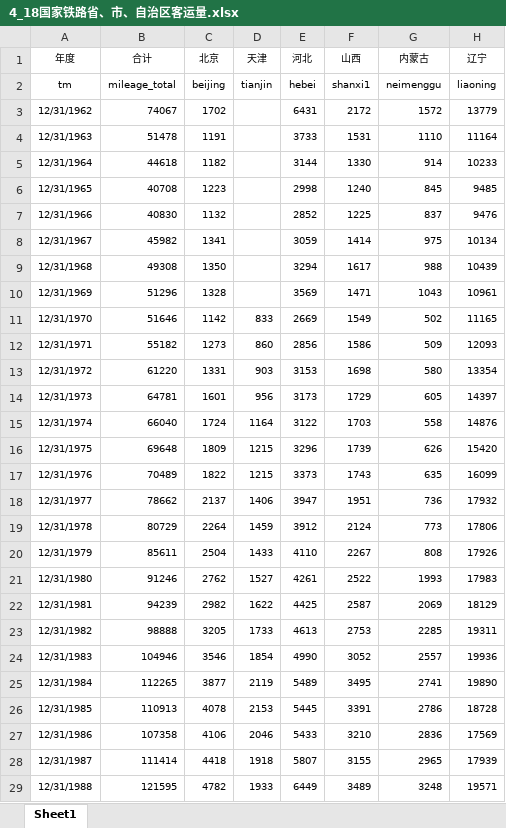
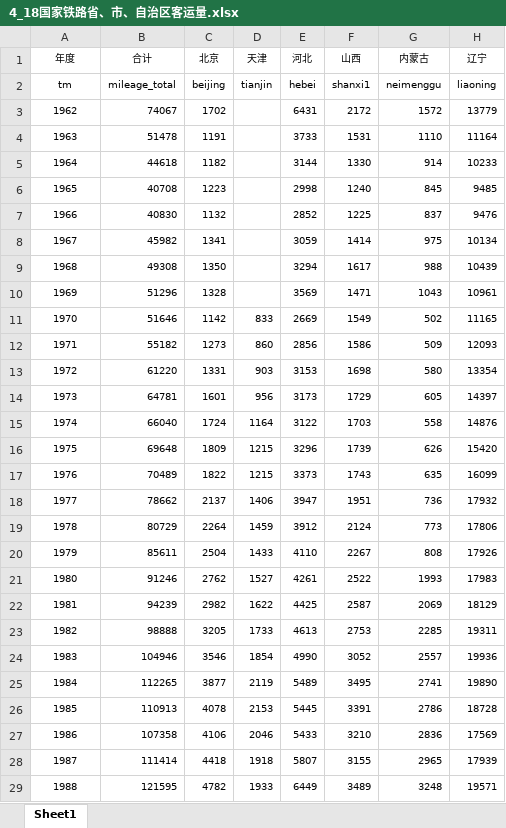
Before and after one commit to Lzzya/railwayIdx, an Excel workbook: RailIndexPrj/4_18国家铁路省、市、自治区客运量.xlsx, sheet Sheet1, drawn as a sheet; only a part is shown; values as stored, in another font and other column widths than the file's, no borders; the diff covers the shown part only; the diff names each change by its address in the sheet, - before the commit and + after, or states it on an @@ line.

```diff
--- a/RailIndexPrj/4_18国家铁路省、市、自治区客运量.xlsx (sheet Sheet1)
+++ b/RailIndexPrj/4_18国家铁路省、市、自治区客运量.xlsx (sheet Sheet1)
-A3 (年度): 12/31/1962
+A3 (年度): 1962
-A4 (年度): 12/31/1963
+A4 (年度): 1963
-A5 (年度): 12/31/1964
+A5 (年度): 1964
-A6 (年度): 12/31/1965
+A6 (年度): 1965
-A7 (年度): 12/31/1966
+A7 (年度): 1966
-A8 (年度): 12/31/1967
+A8 (年度): 1967
-A9 (年度): 12/31/1968
+A9 (年度): 1968
-A10 (年度): 12/31/1969
+A10 (年度): 1969
-A11 (年度): 12/31/1970
+A11 (年度): 1970
-A12 (年度): 12/31/1971
+A12 (年度): 1971
-A13 (年度): 12/31/1972
+A13 (年度): 1972
-A14 (年度): 12/31/1973
+A14 (年度): 1973
-A15 (年度): 12/31/1974
+A15 (年度): 1974
-A16 (年度): 12/31/1975
+A16 (年度): 1975
-A17 (年度): 12/31/1976
+A17 (年度): 1976
-A18 (年度): 12/31/1977
+A18 (年度): 1977
-A19 (年度): 12/31/1978
+A19 (年度): 1978
-A20 (年度): 12/31/1979
+A20 (年度): 1979
-A21 (年度): 12/31/1980
+A21 (年度): 1980
-A22 (年度): 12/31/1981
+A22 (年度): 1981
-A23 (年度): 12/31/1982
+A23 (年度): 1982
-A24 (年度): 12/31/1983
+A24 (年度): 1983
-A25 (年度): 12/31/1984
+A25 (年度): 1984
-A26 (年度): 12/31/1985
+A26 (年度): 1985
-A27 (年度): 12/31/1986
+A27 (年度): 1986
-A28 (年度): 12/31/1987
+A28 (年度): 1987
-A29 (年度): 12/31/1988
+A29 (年度): 1988
```
Also changed, not shown: 26 edited cells elsewhere in this sheet, RailIndexPrj/3-2 全国铁路分地区营业里程.xlsx, RailIndexPrj/4_16国家铁路省、市、自治区货运量.xlsx, 7 other files.
